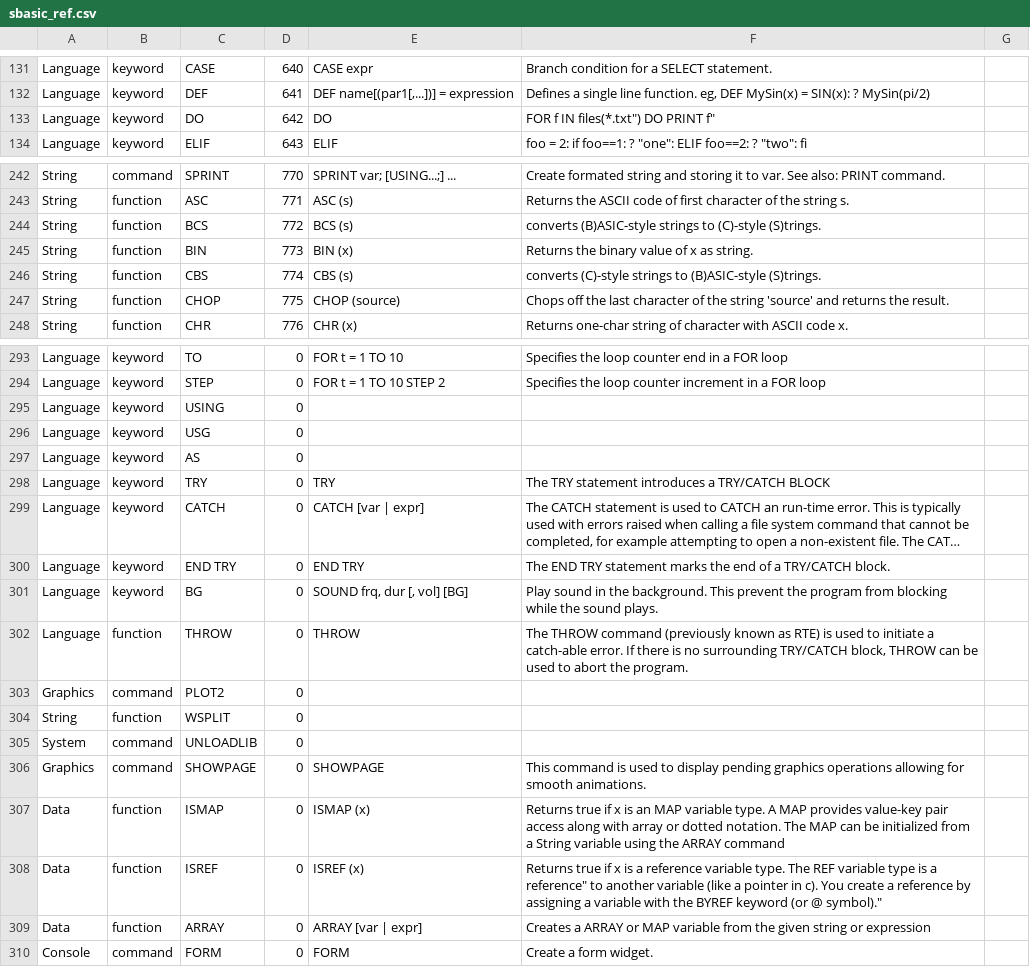
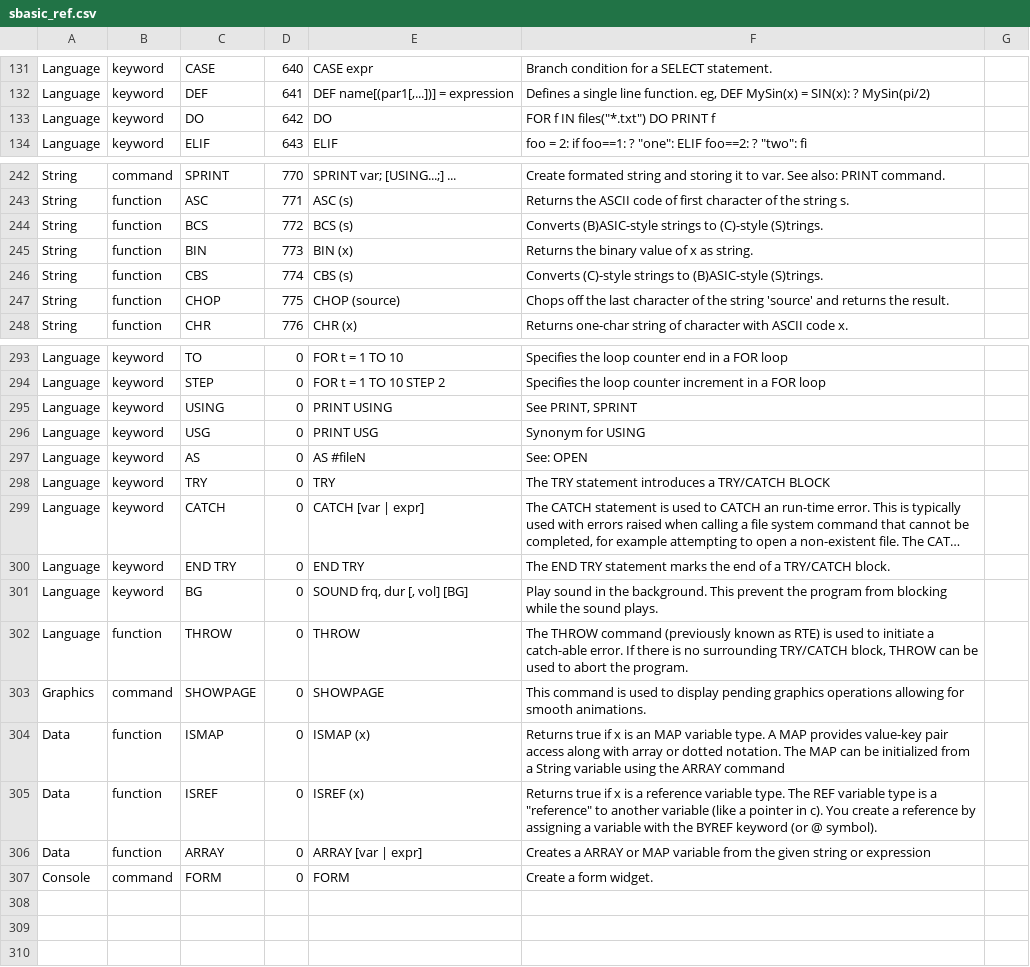
Before and after one commit to smallbasic/SmallBASIC, a CSV file: documentation/sbasic_ref.csv, drawn as a sheet; only a part is shown, gaps mark what is left out; long unchanged cells end in ….

Commit message:
COMMON: remove obsolete/unimplemented keywords

```diff
--- a/documentation/sbasic_ref.csv
+++ b/documentation/sbasic_ref.csv
@@ -132,3 +132,3 @@ Language,keyword,CASE,640,"CASE expr","Branch condition for a SELECT statement."
 Language,keyword,DEF,641,"DEF name[(par1[,...])] = expression","Defines a single line function. eg, DEF MySin(x) = SIN(x): ? MySin(pi/2)"
-Language,keyword,DO,642,"DO","FOR f IN files("*.txt") DO PRINT f"
+Language,keyword,DO,642,"DO","FOR f IN files(""*.txt"") DO PRINT f"
 Language,keyword,ELIF,643,"ELIF","foo = 2: if foo==1: ? ""one"": ELIF foo==2: ? ""two"": fi"
@@ -243,5 +243,5 @@ String,command,SPRINT,770,"SPRINT var; [USING...;] ...","Create formated string
 String,function,ASC,771,"ASC (s)","Returns the ASCII code of first character of the string s."
-String,function,BCS,772,"BCS (s)","converts (B)ASIC-style strings to (C)-style (S)trings."
+String,function,BCS,772,"BCS (s)","Converts (B)ASIC-style strings to (C)-style (S)trings."
 String,function,BIN,773,"BIN (x)","Returns the binary value of x as string."
-String,function,CBS,774,"CBS (s)","converts (C)-style strings to (B)ASIC-style (S)trings."
+String,function,CBS,774,"CBS (s)","Converts (C)-style strings to (B)ASIC-style (S)trings."
 String,function,CHOP,775,"CHOP (source)","Chops off the last character of the string 'source' and returns the result."
@@ -294,5 +294,5 @@ Language,keyword,TO,0,"FOR t = 1 TO 10","Specifies the loop counter end in a FOR
 Language,keyword,STEP,0,"FOR t = 1 TO 10 STEP 2","Specifies the loop counter increment in a FOR loop"
-Language,keyword,USING,0,"",""
-Language,keyword,USG,0,"",""
-Language,keyword,AS,0,"",""
+Language,keyword,USING,0,"PRINT USING","See PRINT, SPRINT"
+Language,keyword,USG,0,"PRINT USG","Synonym for USING"
+Language,keyword,AS,0,"AS #fileN","See: OPEN"
 Language,keyword,TRY,0,"TRY","The TRY statement introduces a TRY/CATCH BLOCK"
@@ -302,8 +302,5 @@ Language,keyword,BG,0,"SOUND frq, dur [, vol] [BG]","Play sound in the backgroun
 Language,function,THROW,0,"THROW","The THROW command (previously known as RTE) is used to initiate a catch-able error. If there is no surrounding TRY/CATCH block, THROW can be used to abort the program."
-Graphics,command,PLOT2,0,"",""
-String,function,WSPLIT,0,"",""
-System,command,UNLOADLIB,0,"",""
 Graphics,command,SHOWPAGE,0,"SHOWPAGE","This command is used to display pending graphics operations allowing for smooth animations."
 Data,function,ISMAP,0,"ISMAP (x)","Returns true if x is an MAP variable type. A MAP provides value-key pair access along with array or dotted notation. The MAP can be initialized from a String variable using the ARRAY command"
-Data,function,ISREF,0,"ISREF (x)","Returns true if x is a reference variable type. The REF variable type is a "reference" to another variable (like a pointer in c). You create a reference by assigning a variable with the BYREF keyword (or @ symbol)."
+Data,function,ISREF,0,"ISREF (x)","Returns true if x is a reference variable type. The REF variable type is a ""reference"" to another variable (like a pointer in c). You create a reference by assigning a variable with the BYREF keyword (or @ symbol)."
 Data,function,ARRAY,0,"ARRAY [var | expr]","Creates a ARRAY or MAP variable from the given string or expression"
```
Also changed, not shown: 5 other files.
